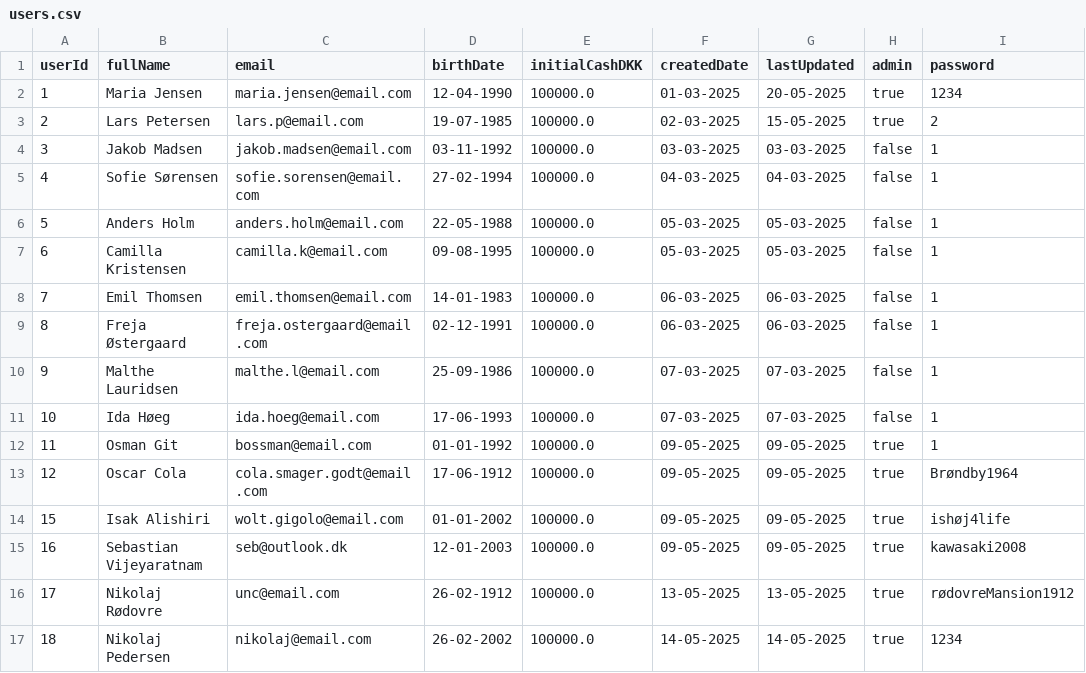
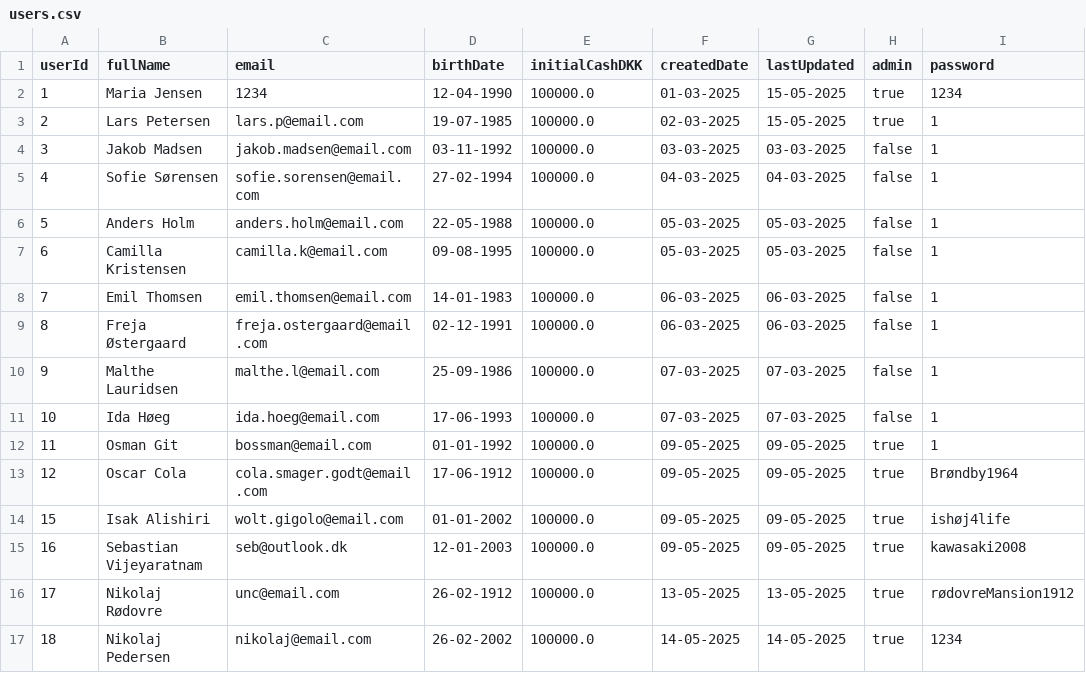
Before and after one commit to thgotze/investeringsklubben-case, a CSV file: resources/users.csv, drawn as a sheet.

Commit message:
Initial commit

```diff
--- a/resources/users.csv
+++ b/resources/users.csv
@@ -1,4 +1,4 @@
 userId;fullName;email;birthDate;initialCashDKK;createdDate;lastUpdated;admin;password
-1;Maria Jensen;maria.jensen@email.com;12-04-1990;100000.0;01-03-2025;20-05-2025;true;1234
-2;Lars Petersen;lars.p@email.com;19-07-1985;100000.0;02-03-2025;15-05-2025;true;2
+1;Maria Jensen;1234;12-04-1990;100000.0;01-03-2025;15-05-2025;true;1234
+2;Lars Petersen;lars.p@email.com;19-07-1985;100000.0;02-03-2025;15-05-2025;true;1
 3;Jakob Madsen;jakob.madsen@email.com;03-11-1992;100000.0;03-03-2025;03-03-2025;false;1
```
Also changed, not shown: 17 other files.
